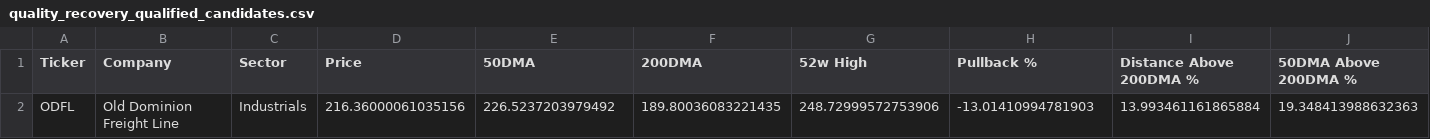
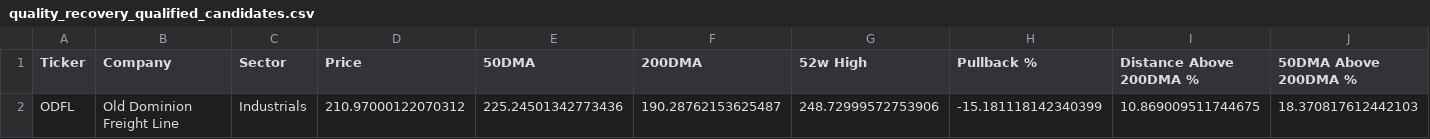
Before and after one commit to vurnumg/quality-recovery, a CSV file: quality_recovery_qualified_candidates.csv, drawn as a sheet; only a part is shown; the diff names each change by its address in the sheet, - before the commit and + after, or states it on an @@ line.

```diff
--- a/quality_recovery_qualified_candidates.csv
+++ b/quality_recovery_qualified_candidates.csv
-D2 (Price): 216.36000061035156
+D2 (Price): 210.97000122070312
-E2 (50DMA): 226.5237203979492
+E2 (50DMA): 225.24501342773436
-F2 (200DMA): 189.80036083221435
+F2 (200DMA): 190.28762153625487
-H2 (Pullback %): -13.01410994781903
+H2 (Pullback %): -15.181118142340399
-I2 (Distance Above 200DMA %): 13.993461161865884
+I2 (Distance Above 200DMA %): 10.869009511744675
-J2 (50DMA Above 200DMA %): 19.348413988632363
+J2 (50DMA Above 200DMA %): 18.370817612442103
```
Also changed, not shown: quality_recovery_full_universe_scan.csv, quality_recovery_position_review.csv, 1 other file.
